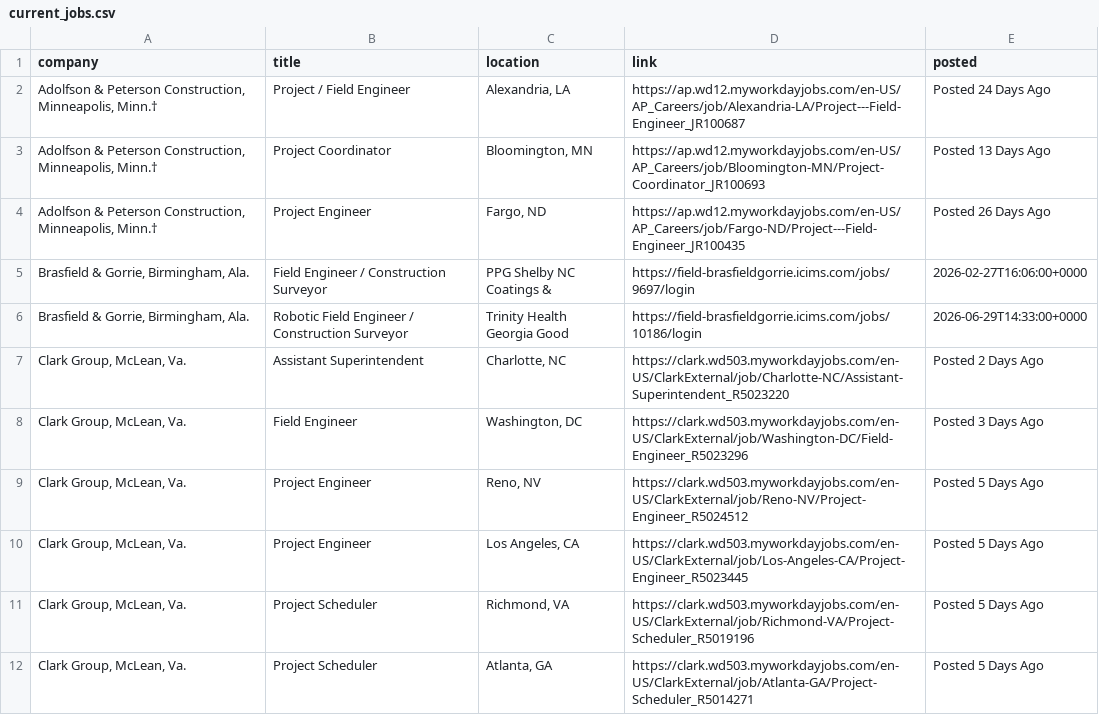
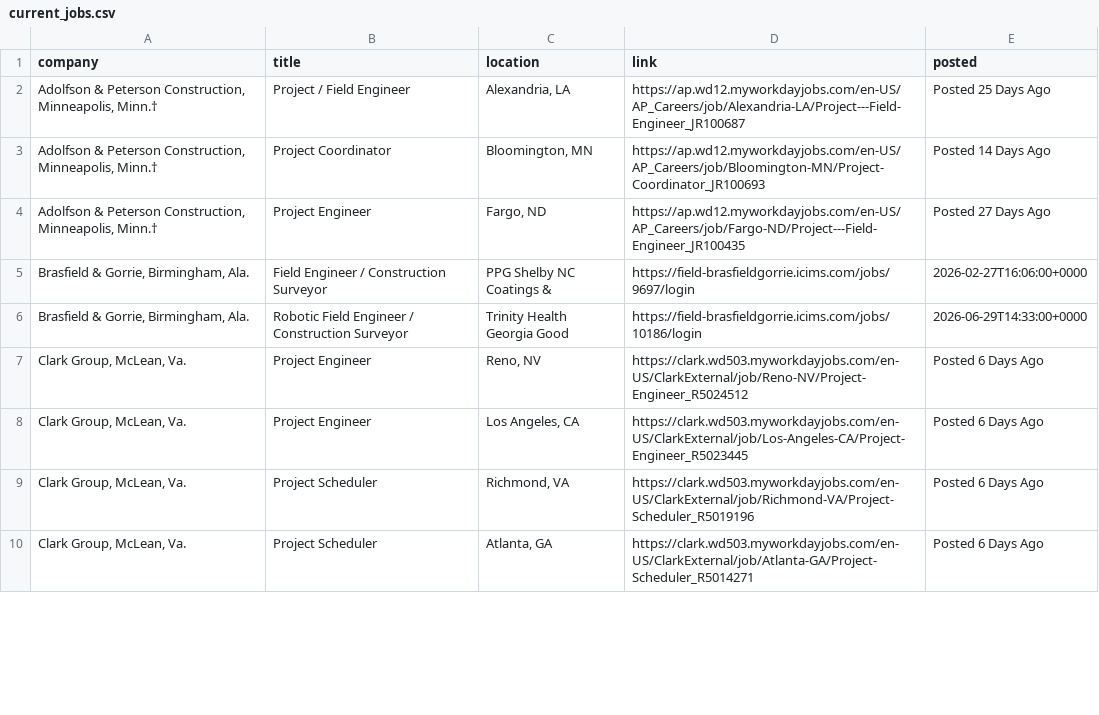
Before and after one commit to harsha271199/jp, a CSV file: current_jobs.csv, drawn as a sheet; only a part is shown; the diff covers the shown part only.

```diff
--- a/current_jobs.csv
+++ b/current_jobs.csv
@@ -1,12 +1,10 @@
 company,title,location,link,posted
-"Adolfson & Peterson Construction, Minneapolis, Minn.†",Project / Field Engineer,"Alexandria, LA",https://ap.wd12.myworkdayjobs.com/en-US/AP_Careers/job/Alexandria-LA/Project---Field-Engineer_JR100687,Posted 24 Days Ago
-"Adolfson & Peterson Construction, Minneapolis, Minn.†",Project Coordinator,"Bloomington, MN",https://ap.wd12.myworkdayjobs.com/en-US/AP_Careers/job/Bloomington-MN/Project-Coordinator_JR100693,Posted 13 Days Ago
-"Adolfson & Peterson Construction, Minneapolis, Minn.†",Project Engineer,"Fargo, ND",https://ap.wd12.myworkdayjobs.com/en-US/AP_Careers/job/Fargo-ND/Project---Field-Engineer_JR100435,Posted 26 Days Ago
+"Adolfson & Peterson Construction, Minneapolis, Minn.†",Project / Field Engineer,"Alexandria, LA",https://ap.wd12.myworkdayjobs.com/en-US/AP_Careers/job/Alexandria-LA/Project---Field-Engineer_JR100687,Posted 25 Days Ago
+"Adolfson & Peterson Construction, Minneapolis, Minn.†",Project Coordinator,"Bloomington, MN",https://ap.wd12.myworkdayjobs.com/en-US/AP_Careers/job/Bloomington-MN/Project-Coordinator_JR100693,Posted 14 Days Ago
+"Adolfson & Peterson Construction, Minneapolis, Minn.†",Project Engineer,"Fargo, ND",https://ap.wd12.myworkdayjobs.com/en-US/AP_Careers/job/Fargo-ND/Project---Field-Engineer_JR100435,Posted 27 Days Ago
 "Brasfield & Gorrie, Birmingham, Ala.",Field Engineer / Construction Surveyor,PPG Shelby NC Coatings &,https://field-brasfieldgorrie.icims.com/jobs/9697/login,2026-02-27T16:06:00+0000
 "Brasfield & Gorrie, Birmingham, Ala.",Robotic Field Engineer / Construction Surveyor,Trinity Health Georgia Good,https://field-brasfieldgorrie.icims.com/jobs/10186/login,2026-06-29T14:33:00+0000
-"Clark Group, McLean, Va.",Assistant Superintendent,"Charlotte, NC",https://clark.wd503.myworkdayjobs.com/en-US/ClarkExternal/job/Charlotte-NC/Assistant-Superintendent_R5023220,Posted 2 Days Ago
-"Clark Group, McLean, Va.",Field Engineer,"Washington, DC",https://clark.wd503.myworkdayjobs.com/en-US/ClarkExternal/job/Washington-DC/Field-Engineer_R5023296,Posted 3 Days Ago
-"Clark Group, McLean, Va.",Project Engineer,"Reno, NV",https://clark.wd503.myworkdayjobs.com/en-US/ClarkExternal/job/Reno-NV/Project-Engineer_R5024512,Posted 5 Days Ago
-"Clark Group, McLean, Va.",Project Engineer,"Los Angeles, CA",https://clark.wd503.myworkdayjobs.com/en-US/ClarkExternal/job/Los-Angeles-CA/Project-Engineer_R5023445,Posted 5 Days Ago
-"Clark Group, McLean, Va.",Project Scheduler,"Richmond, VA",https://clark.wd503.myworkdayjobs.com/en-US/ClarkExternal/job/Richmond-VA/Project-Scheduler_R5019196,Posted 5 Days Ago
-"Clark Group, McLean, Va.",Project Scheduler,"Atlanta, GA",https://clark.wd503.myworkdayjobs.com/en-US/ClarkExternal/job/Atlanta-GA/Project-Scheduler_R5014271,Posted 5 Days Ago
+"Clark Group, McLean, Va.",Project Engineer,"Reno, NV",https://clark.wd503.myworkdayjobs.com/en-US/ClarkExternal/job/Reno-NV/Project-Engineer_R5024512,Posted 6 Days Ago
+"Clark Group, McLean, Va.",Project Engineer,"Los Angeles, CA",https://clark.wd503.myworkdayjobs.com/en-US/ClarkExternal/job/Los-Angeles-CA/Project-Engineer_R5023445,Posted 6 Days Ago
+"Clark Group, McLean, Va.",Project Scheduler,"Richmond, VA",https://clark.wd503.myworkdayjobs.com/en-US/ClarkExternal/job/Richmond-VA/Project-Scheduler_R5019196,Posted 6 Days Ago
+"Clark Group, McLean, Va.",Project Scheduler,"Atlanta, GA",https://clark.wd503.myworkdayjobs.com/en-US/ClarkExternal/job/Atlanta-GA/Project-Scheduler_R5014271,Posted 6 Days Ago
```
Also changed, not shown: 1 removed row and 60 edited cells elsewhere in this file, source_health.csv.
